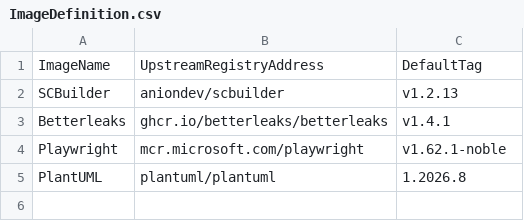
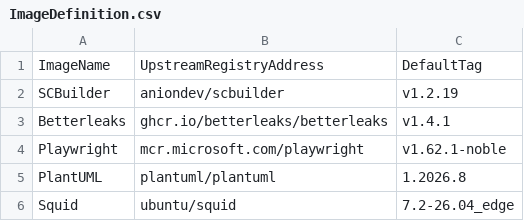
Before and after one commit to anionDevelopment/CommonUIComponents, a CSV file: .ScriptCollection/OCIImages/ImageDefinition.csv, drawn as a sheet.

```diff
--- a/.ScriptCollection/OCIImages/ImageDefinition.csv
+++ b/.ScriptCollection/OCIImages/ImageDefinition.csv
@@ -1,3 +1,3 @@
 ImageName;UpstreamRegistryAddress;DefaultTag
-SCBuilder;aniondev/scbuilder;v1.2.13
+SCBuilder;aniondev/scbuilder;v1.2.19
 Betterleaks;ghcr.io/betterleaks/betterleaks;v1.4.1
@@ -5 +5,2 @@ Playwright;mcr.microsoft.com/playwright;v1.62.1-noble
 PlantUML;plantuml/plantuml;1.2026.8
+Squid;ubuntu/squid;7.2-26.04_edge
```
Also changed, not shown: 3 other files.
